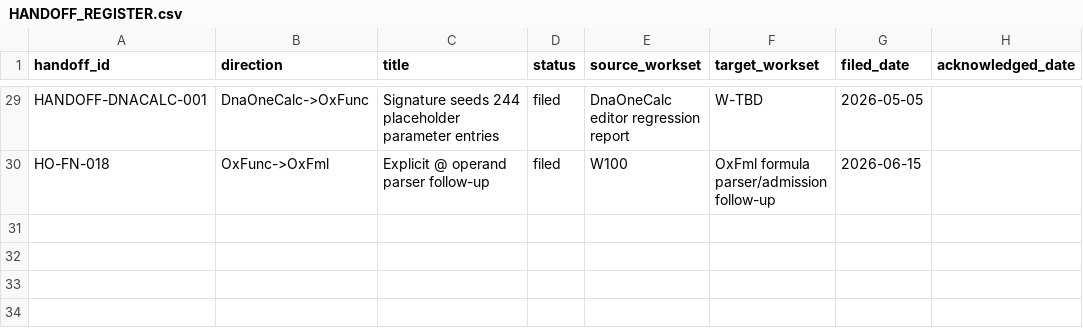
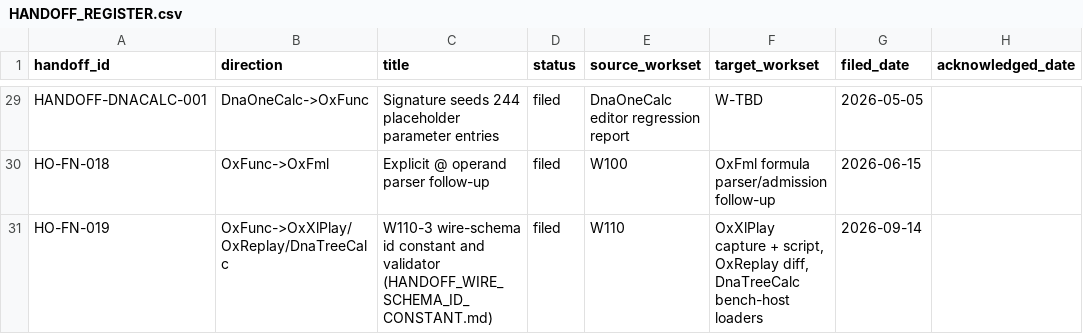
Before and after one commit to DnaCalc/OxFunc, a CSV file: docs/handoffs/HANDOFF_REGISTER.csv, drawn as a sheet; only a part is shown, gaps mark what is left out; the diff names each change by its address in the sheet, - before the commit and + after, or states it on an @@ line.

```diff
--- a/docs/handoffs/HANDOFF_REGISTER.csv
+++ b/docs/handoffs/HANDOFF_REGISTER.csv
+row 31: HO-FN-019 | OxFunc->OxXlPlay/OxReplay/DnaTreeCalc | W110-3 wire-schema id constant and validator (HANDOFF_WIRE_SCHEMA_ID_CONSTANT.md) | filed | W110 | OxXlPlay capture + script, OxReplay diff, DnaTreeCalc bench-host loaders | 2026-09-14
```
Also changed, not shown: 3 other files.
